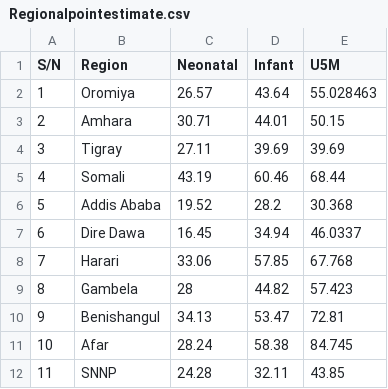
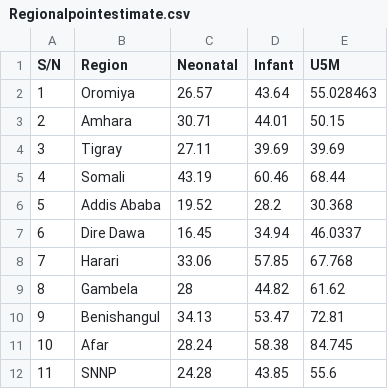
Before and after one commit to kasabd/Demo_test, a CSV file: Regionalpointestimate.csv, drawn as a sheet.

```diff
--- a/Regionalpointestimate.csv
+++ b/Regionalpointestimate.csv
@@ -8,5 +8,5 @@ S/N,Region,Neonatal,Infant,U5M
 7,Harari,33.06,57.85,67.768
-8,Gambela,28,44.82,57.423
+8,Gambela,28,44.82,61.62
 9,Benishangul,34.13,53.47,72.81
 10,Afar,28.24,58.38,84.745
-11,SNNP,24.28,32.11,43.85
+11,SNNP,24.28,43.85,55.6
```
Also changed, not shown: Regionaltrend.csv.
